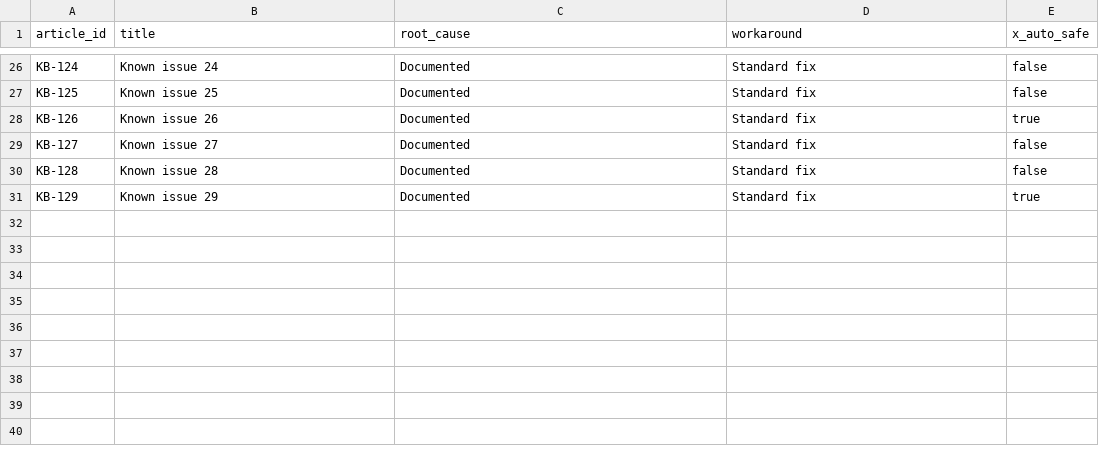
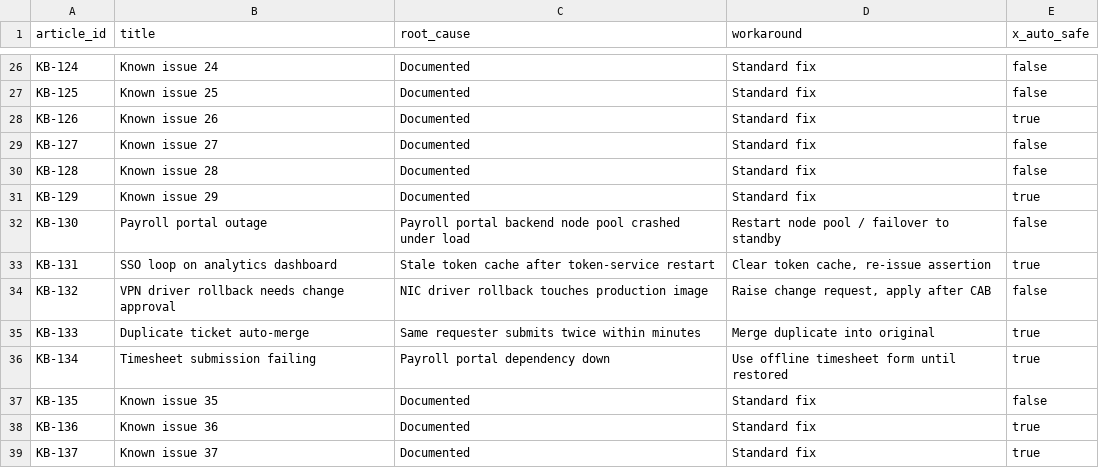
Before and after one commit to namikup/AutoPilot-Template, a CSV file: data/Knowledge_Base.csv, drawn as a sheet; only a part is shown, gaps mark what is left out; the diff names each change by its address in the sheet, - before the commit and + after, or states it on an @@ line.

```diff
--- a/data/Knowledge_Base.csv
+++ b/data/Knowledge_Base.csv
+row 32: KB-130 | Payroll portal outage | Payroll portal backend node pool crashed under load | Restart node pool / failover to standby | false
+row 33: KB-131 | SSO loop on analytics dashboard | Stale token cache after token-service restart | Clear token cache, re-issue assertion | true
+row 34: KB-132 | VPN driver rollback needs change approval | NIC driver rollback touches production image | Raise change request, apply after CAB | false
+row 35: KB-133 | Duplicate ticket auto-merge | Same requester submits twice within minutes | Merge duplicate into original | true
+row 36: KB-134 | Timesheet submission failing | Payroll portal dependency down | Use offline timesheet form until restored | true
+row 37: KB-135 | Known issue 35 | Documented | Standard fix | false
+row 38: KB-136 | Known issue 36 | Documented | Standard fix | true
+row 39: KB-137 | Known issue 37 | Documented | Standard fix | true
```
Also changed, not shown: data/Assets_Access.csv, data/Field_Dictionary.csv, 13 other files.
